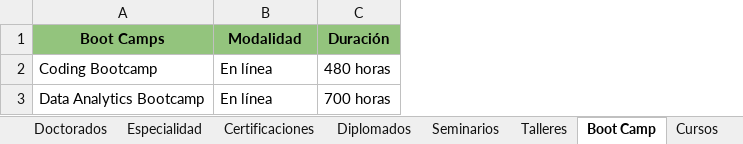
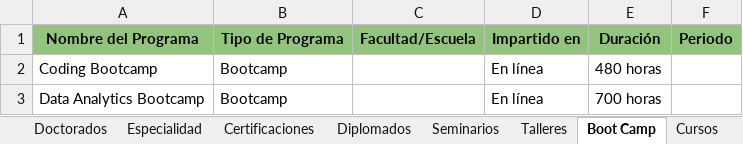
Before and after one commit to a01110946/chatbot, an Excel workbook: tec_de_monterrey/Corpus de información.xlsx, sheet Boot Camp, drawn as a sheet; values as stored, in another font and other column widths than the file's, no borders; charts and pictures not drawn; removed rows and columns are numbered as before the commit, all else as after; the diff names each change by its address in the sheet, - before the commit and + after, or states it on an @@ line.

```diff
--- a/tec_de_monterrey/Corpus de información.xlsx (sheet Boot Camp)
+++ b/tec_de_monterrey/Corpus de información.xlsx (sheet Boot Camp)
+column B, rows 2-3: Bootcamp | Bootcamp
+column C, empty
+column F, empty
-row 1: Boot Camps | Modalidad | Duración
+row 1: Nombre del Programa | Tipo de Programa | Facultad/Escuela | Impartido en | Duración | Periodo
```
Also changed, not shown: sheet Diplomados, sheet Cursos, sheet Maestrías, sheet Certificaciones, sheet Talleres, sheet Seminarios, 3 more sheets, other sheet tabs, charts or pictures.
